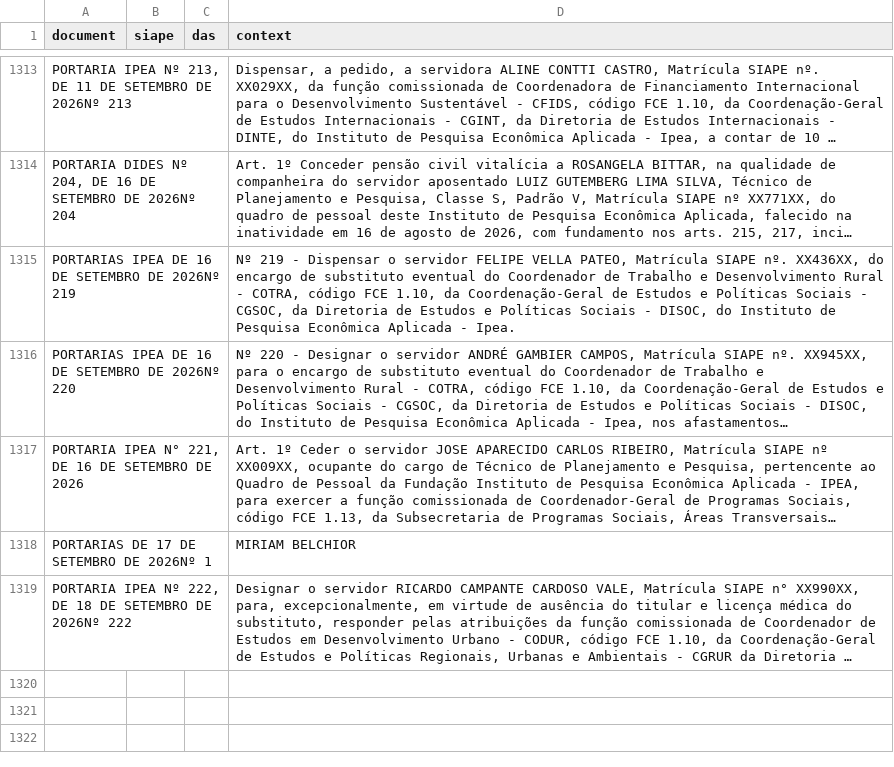
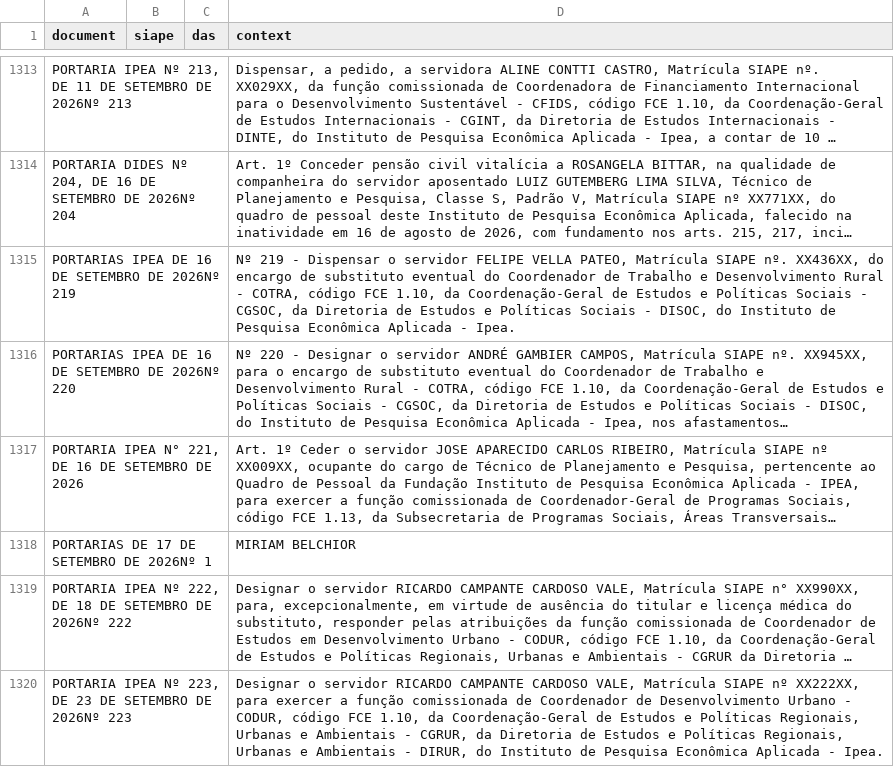
Before and after one commit to FLAVIOMARTINS05/ipea_dou_bot, a CSV file: data/dou.csv, drawn as a sheet; only a part is shown, gaps mark what is left out; long unchanged cells end in …; the diff names each change by its address in the sheet, - before the commit and + after, or states it on an @@ line.

```diff
--- a/data/dou.csv
+++ b/data/dou.csv
+row 1320: PORTARIA IPEA Nº 223, DE 23 DE SETEMBRO DE 2026Nº 223 |  |  | Designar o servidor RICARDO CAMPANTE CARDOSO VALE, Matrícula SIAPE nº XX222XX, para exercer a função comissionada de Coordenador de Desenvolvimento Urbano - CODUR, código FCE 1.10, da Coordenação-Geral de Estudos e Políticas Regionais, Urbanas e Ambientais - CGRUR, da Diretoria de Estudos e Políticas Regionais, Urbanas e Ambientais - DIRUR, do Instituto de Pesquisa Econômica Aplicada - Ipea.
```
Also changed, not shown: 1 other file.
